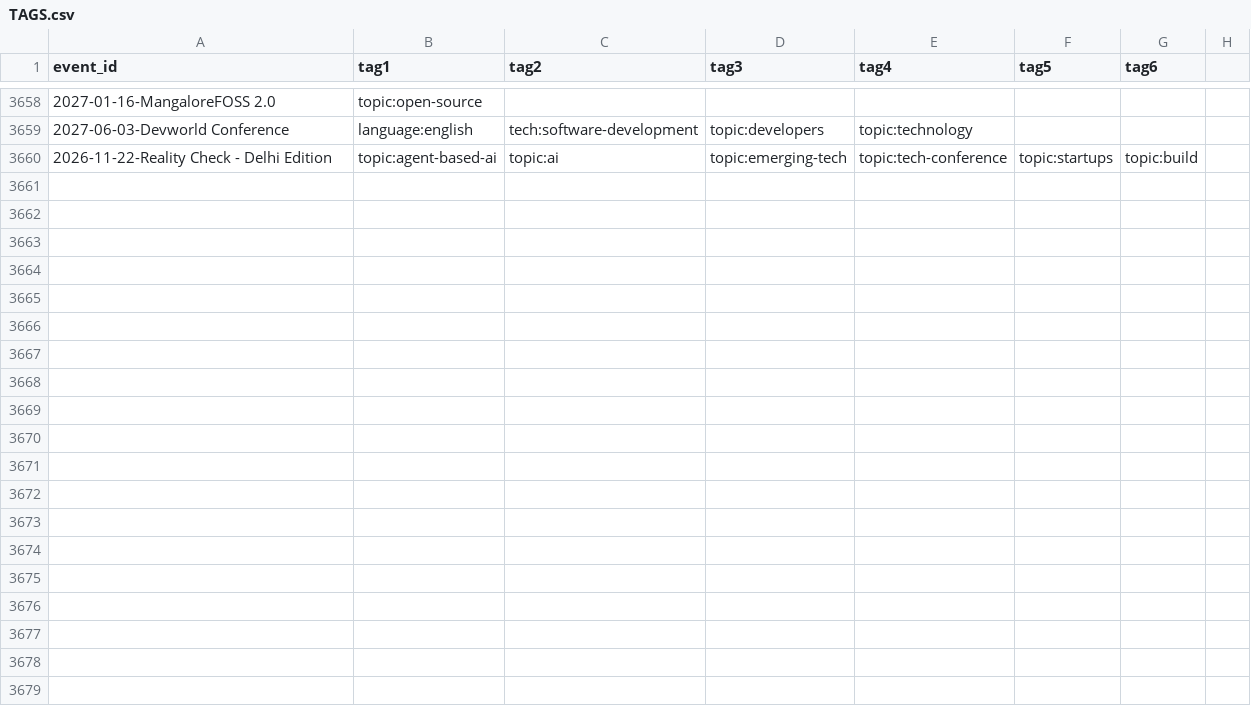
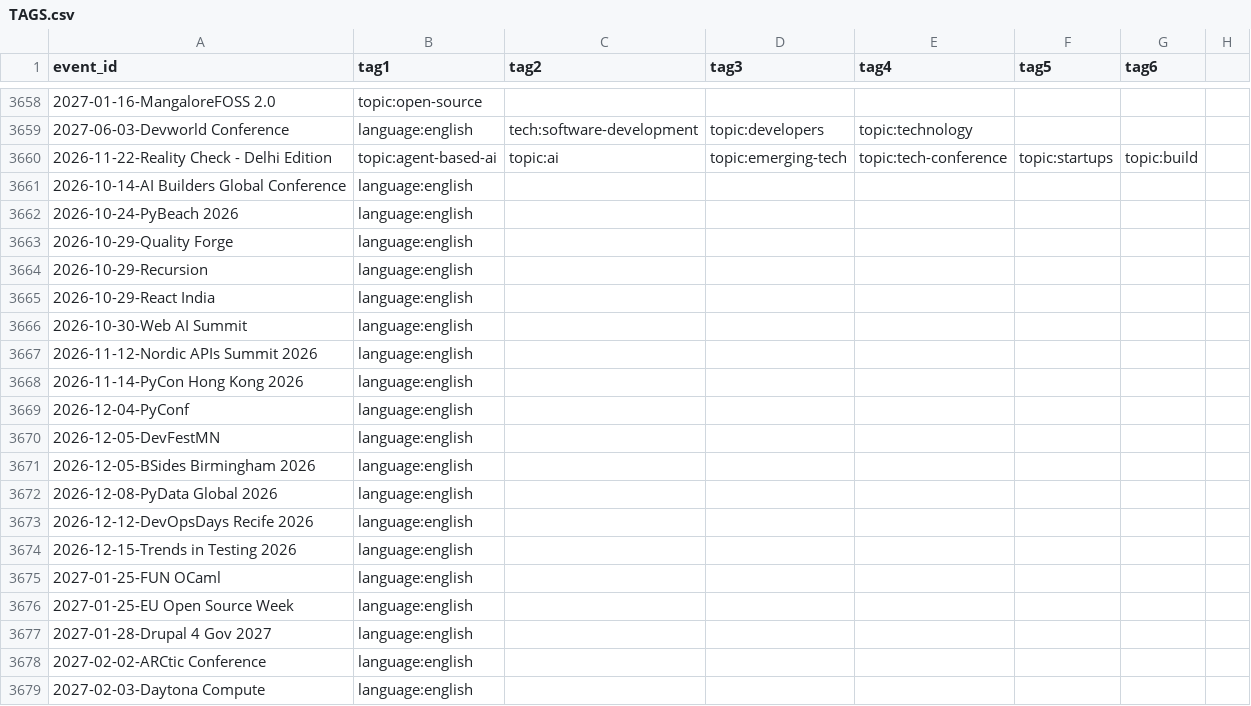
Before and after one commit to scraly/developers-conferences-agenda, a CSV file: TAGS.csv, drawn as a sheet; only a part is shown, gaps mark what is left out; the diff covers the shown part only.

```diff
--- a/TAGS.csv
+++ b/TAGS.csv
@@ -3660 +3660,20 @@ event_id,tag1,tag2,tag3,tag4,tag5,tag6
 2026-11-22-Reality Check - Delhi Edition,topic:agent-based-ai,topic:ai,topic:emerging-tech,topic:tech-conference,topic:startups,topic:build
+2026-10-14-AI Builders Global Conference,language:english
+2026-10-24-PyBeach 2026,language:english
+2026-10-29-Quality Forge,language:english
+2026-10-29-Recursion,language:english
+2026-10-29-React India,language:english
+2026-10-30-Web AI Summit,language:english
+2026-11-12-Nordic APIs Summit 2026,language:english
+2026-11-14-PyCon Hong Kong 2026,language:english
+2026-12-04-PyConf,language:english
+2026-12-05-DevFestMN,language:english
+2026-12-05-BSides Birmingham 2026,language:english
+2026-12-08-PyData Global 2026,language:english
+2026-12-12-DevOpsDays Recife 2026,language:english
+2026-12-15-Trends in Testing 2026,language:english
+2027-01-25-FUN OCaml,language:english
+2027-01-25-EU Open Source Week,language:english
+2027-01-28-Drupal 4 Gov 2027,language:english
+2027-02-02-ARCtic Conference,language:english
+2027-02-03-Daytona Compute,language:english
```
Also changed, not shown: 21 added rows elsewhere in this file.
